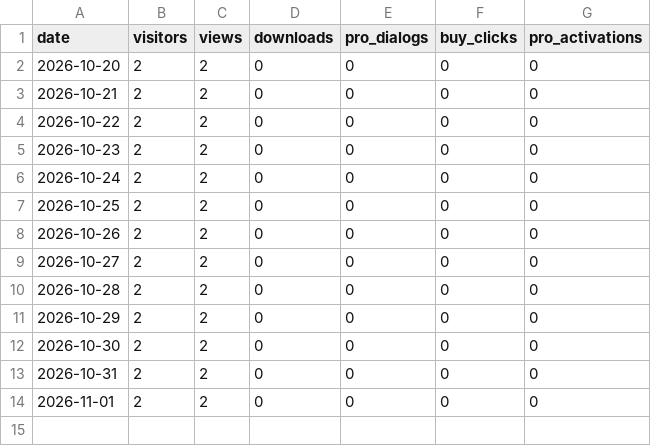
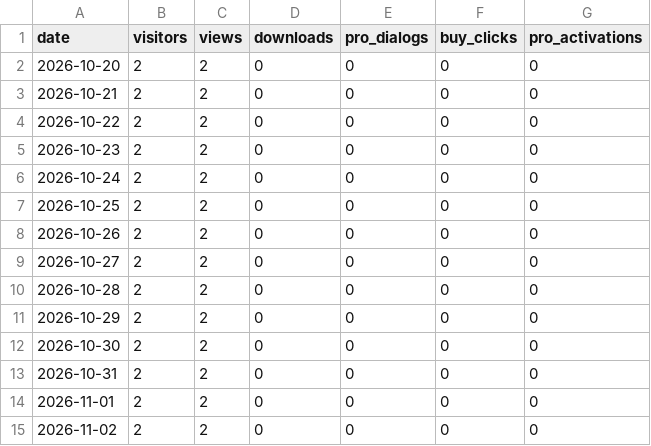
Before and after one commit to icelandic123/bleedline, a CSV file: stats/history.csv, drawn as a sheet; the diff names each change by its address in the sheet, - before the commit and + after, or states it on an @@ line.

```diff
--- a/stats/history.csv
+++ b/stats/history.csv
+row 15: 2026-11-02 | 2 | 2 | 0 | 0 | 0 | 0
```
Also changed, not shown: 1 other file.
